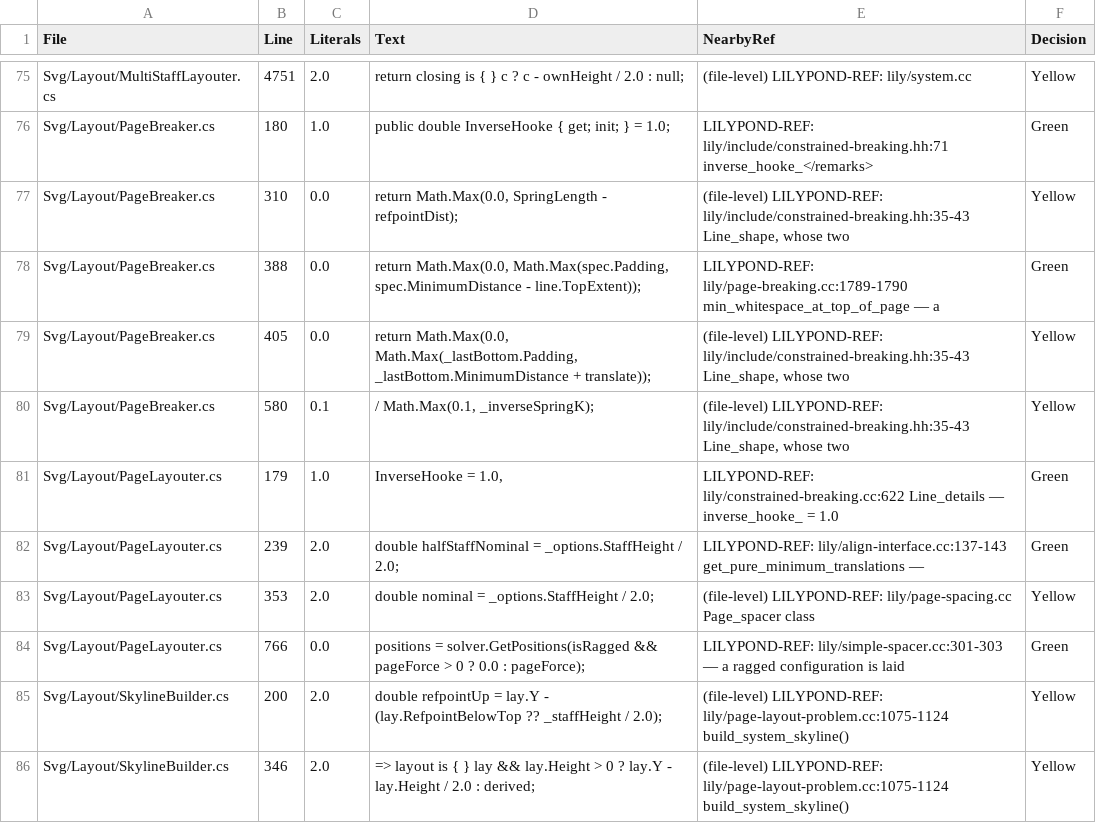
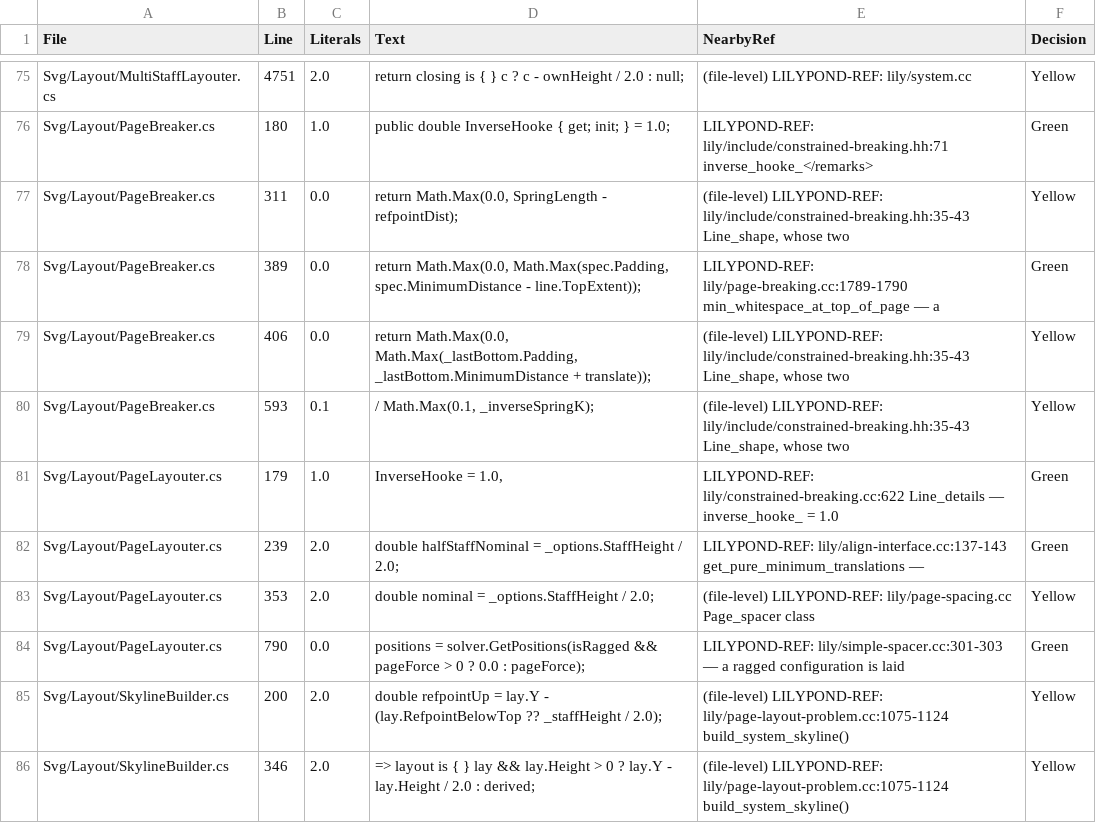
Before and after one commit to yotsuda/LilySharp, a CSV file: audit/magic_constants.csv, drawn as a sheet; only a part is shown, gaps mark what is left out.

Commit message:
perf: iterators, the count loop, the collector and the page breaker stop allocating per keystroke — about -46 KB a keystroke
- render: four yield-iterator accessors become struct walks or one lent list, -1,716 B
- layout: the count loop's candidate lines lent, the paging path stacked in place, -9,816 B
- collector: the bar line after a note is read ahead, so an auto-filled measure
  is emitted with its end instead of rewritten, -9,017 B
- collector: a `| break` directive is read ahead too, -2,411 B
- layout: the page breaker keeps one PageSpacing a site, -5,478 B
- layout: the outside-staff passes move their ToBuilder arrays, -573 B
- layout: the system-count loop's line memo crosses keystrokes by value, -8,809 B
- incremental: the line-break gate vector is built into one spare array, -9,486 B

One correctness fix rides along: the system-count loop's more-systems arm prices
its candidates with the title line, as the fewer arm does (0 pages move; the arm
wins 3 of 18,751).

The type map was re-taken at HEAD: no unticketed head remains, and Spring's
struct conversion was refuted (-435 B against an identity observer). U11 is
measured to a dead end and folded to a touch-nothing note.

```diff
--- a/audit/magic_constants.csv
+++ b/audit/magic_constants.csv
@@ -76,6 +76,6 @@
 "Svg/Layout/PageBreaker.cs","180","1.0","public double InverseHooke { get; init; } = 1.0;","LILYPOND-REF: lily/include/constrained-breaking.hh:71 inverse_hooke_</remarks>","Green"
-"Svg/Layout/PageBreaker.cs","310","0.0","return Math.Max(0.0, SpringLength - refpointDist);","(file-level) LILYPOND-REF: lily/include/constrained-breaking.hh:35-43 Line_shape, whose two","Yellow"
-"Svg/Layout/PageBreaker.cs","388","0.0","return Math.Max(0.0, Math.Max(spec.Padding, spec.MinimumDistance - line.TopExtent));","LILYPOND-REF: lily/page-breaking.cc:1789-1790 min_whitespace_at_top_of_page — a","Green"
-"Svg/Layout/PageBreaker.cs","405","0.0","return Math.Max(0.0, Math.Max(_lastBottom.Padding, _lastBottom.MinimumDistance + translate));","(file-level) LILYPOND-REF: lily/include/constrained-breaking.hh:35-43 Line_shape, whose two","Yellow"
-"Svg/Layout/PageBreaker.cs","580","0.1","/ Math.Max(0.1, _inverseSpringK);","(file-level) LILYPOND-REF: lily/include/constrained-breaking.hh:35-43 Line_shape, whose two","Yellow"
+"Svg/Layout/PageBreaker.cs","311","0.0","return Math.Max(0.0, SpringLength - refpointDist);","(file-level) LILYPOND-REF: lily/include/constrained-breaking.hh:35-43 Line_shape, whose two","Yellow"
+"Svg/Layout/PageBreaker.cs","389","0.0","return Math.Max(0.0, Math.Max(spec.Padding, spec.MinimumDistance - line.TopExtent));","LILYPOND-REF: lily/page-breaking.cc:1789-1790 min_whitespace_at_top_of_page — a","Green"
+"Svg/Layout/PageBreaker.cs","406","0.0","return Math.Max(0.0, Math.Max(_lastBottom.Padding, _lastBottom.MinimumDistance + translate));","(file-level) LILYPOND-REF: lily/include/constrained-breaking.hh:35-43 Line_shape, whose two","Yellow"
+"Svg/Layout/PageBreaker.cs","593","0.1","/ Math.Max(0.1, _inverseSpringK);","(file-level) LILYPOND-REF: lily/include/constrained-breaking.hh:35-43 Line_shape, whose two","Yellow"
 "Svg/Layout/PageLayouter.cs","179","1.0","InverseHooke = 1.0,","LILYPOND-REF: lily/constrained-breaking.cc:622 Line_details — inverse_hooke_ = 1.0","Green"
@@ -83,3 +83,3 @@
 "Svg/Layout/PageLayouter.cs","353","2.0","double nominal = _options.StaffHeight / 2.0;","(file-level) LILYPOND-REF: lily/page-spacing.cc Page_spacer class","Yellow"
-"Svg/Layout/PageLayouter.cs","766","0.0","positions = solver.GetPositions(isRagged && pageForce > 0 ? 0.0 : pageForce);","LILYPOND-REF: lily/simple-spacer.cc:301-303 — a ragged configuration is laid","Green"
+"Svg/Layout/PageLayouter.cs","790","0.0","positions = solver.GetPositions(isRagged && pageForce > 0 ? 0.0 : pageForce);","LILYPOND-REF: lily/simple-spacer.cc:301-303 — a ragged configuration is laid","Green"
 "Svg/Layout/SkylineBuilder.cs","200","2.0","double refpointUp = lay.Y - (lay.RefpointBelowTop ?? _staffHeight / 2.0);","(file-level) LILYPOND-REF: lily/page-layout-problem.cc:1075-1124 build_system_skyline()","Yellow"
```
Also changed, not shown: 27 other files.
